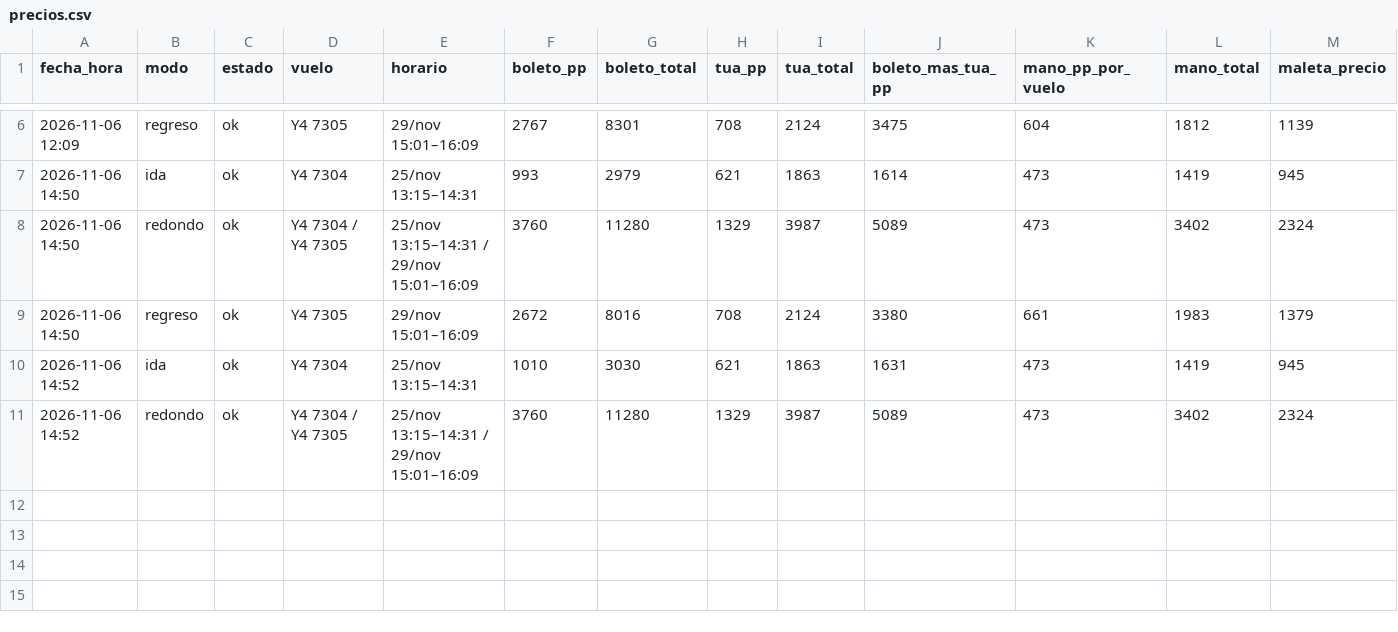
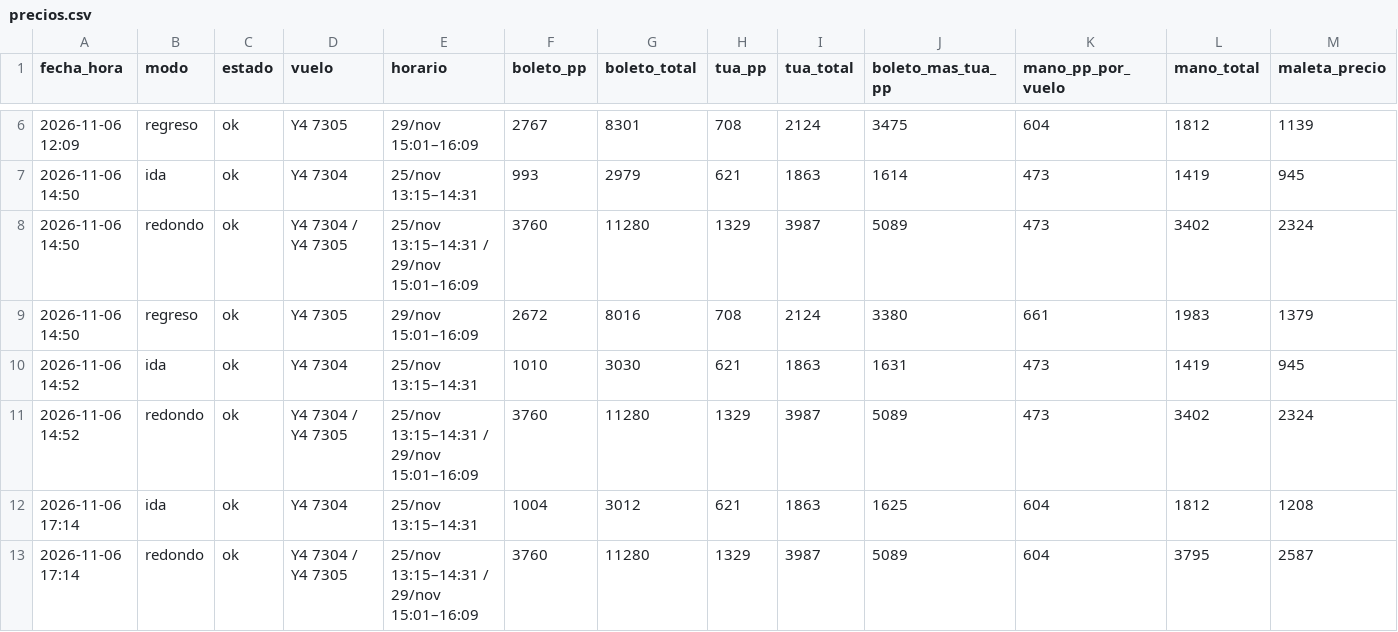
Before and after one commit to carlosPadillaTorres/volaris-monitor, a CSV file: precios.csv, drawn as a sheet; only a part is shown, gaps mark what is left out; rows hold the shown columns only; the diff names each change by its address in the sheet, - before the commit and + after, or states it on an @@ line.

```diff
--- a/precios.csv
+++ b/precios.csv
+row 12: 2026-11-06 17:14 | ida | ok | Y4 7304 | 25/nov 13:15–14:31 | 1004 | 3012 | 621 | 1863 | 1625 | 604 | 1812 | 1208
+row 13: 2026-11-06 17:14 | redondo | ok | Y4 7304 / Y4 7305 | 25/nov 13:15–14:31 / 29/nov 15:01–16:09 | 3760 | 11280 | 1329 | 3987 | 5089 | 604 | 3795 | 2587
```
Also changed, not shown: 2 other files.
